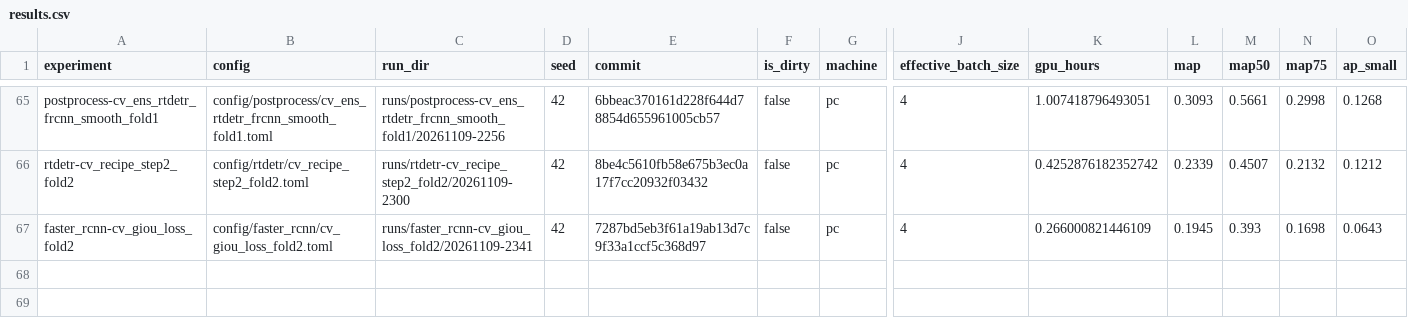
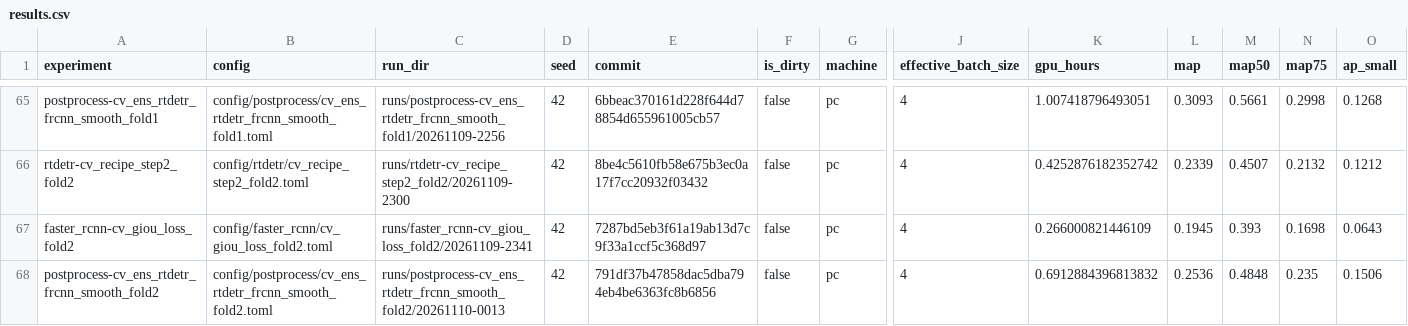
Before and after one commit to kerfmanner/object_detection_hw2, a CSV file: experiments/results.csv, drawn as a sheet; only a part is shown, gaps mark what is left out; rows hold the shown columns only; the diff names each change by its address in the sheet, - before the commit and + after, or states it on an @@ line.

Commit message:
exp: postprocess-cv_ens_rtdetr_frcnn_smooth_fold2 val mAP 0.2536, AP50 0.4848, AP_small 0.1506, mAP <= 1920 px 0.246
Run runs/postprocess-cv_ens_rtdetr_frcnn_smooth_fold2/20261110-0013, config config/postprocess/cv_ens_rtdetr_frcnn_smooth_fold2.toml; row in experiments/results.csv.

```diff
--- a/experiments/results.csv
+++ b/experiments/results.csv
+row 68: postprocess-cv_ens_rtdetr_frcnn_smooth_fold2 | config/postprocess/cv_ens_rtdetr_frcnn_smooth_fold2.toml | runs/postprocess-cv_ens_rtdetr_frcnn_smooth_fold2/20261110-0013 | 42 | 791df37b47858dac5dba794eb4be6363fc8b6856 | false | pc | 4 | 0.6912884396813832 | 0.2536 | 0.4848 | 0.235 | 0.1506
```
